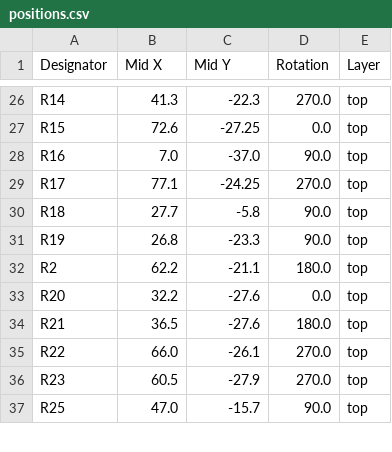
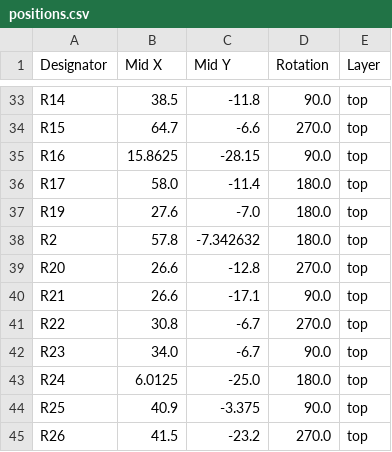
Before and after one commit to ostojaatanasijevic/tube_screamer, a CSV file: tube_screamer/production/positions.csv, drawn as a sheet; only a part is shown, gaps mark what is left out; removed rows and columns are numbered as before the commit, all else as after; the diff covers the shown part only; the diff names each change by its address in the sheet, - before the commit and + after, or states it on an @@ line.

```diff
--- a/tube_screamer/production/positions.csv
+++ b/tube_screamer/production/positions.csv
-B33 (Mid X): 41.3
+B33 (Mid X): 38.5
-C33 (Mid Y): -22.3
+C33 (Mid Y): -11.8
-D33 (Rotation): 270.0
+D33 (Rotation): 90.0
-B34 (Mid X): 72.6
+B34 (Mid X): 64.7
-C34 (Mid Y): -27.25
+C34 (Mid Y): -6.6
-D34 (Rotation): 0.0
+D34 (Rotation): 270.0
-B35 (Mid X): 7.0
+B35 (Mid X): 15.8625
-C35 (Mid Y): -37.0
+C35 (Mid Y): -28.15
-B36 (Mid X): 77.1
+B36 (Mid X): 58.0
-C36 (Mid Y): -24.25
+C36 (Mid Y): -11.4
-D36 (Rotation): 270.0
+D36 (Rotation): 180.0
-row 30: R18 | 27.7 | -5.8 | 90.0 | top
-B37 (Mid X): 26.8
+B37 (Mid X): 27.6
-C37 (Mid Y): -23.3
+C37 (Mid Y): -7.0
-D37 (Rotation): 90.0
+D37 (Rotation): 180.0
-B38 (Mid X): 62.2
+B38 (Mid X): 57.8
-C38 (Mid Y): -21.1
+C38 (Mid Y): -7.342632
-B39 (Mid X): 32.2
+B39 (Mid X): 26.6
-C39 (Mid Y): -27.6
+C39 (Mid Y): -12.8
-D39 (Rotation): 0.0
+D39 (Rotation): 270.0
-B40 (Mid X): 36.5
+B40 (Mid X): 26.6
-C40 (Mid Y): -27.6
+C40 (Mid Y): -17.1
-D40 (Rotation): 180.0
+D40 (Rotation): 90.0
-B41 (Mid X): 66.0
+B41 (Mid X): 30.8
-C41 (Mid Y): -26.1
+C41 (Mid Y): -6.7
-B42 (Mid X): 60.5
+B42 (Mid X): 34.0
-C42 (Mid Y): -27.9
+C42 (Mid Y): -6.7
-D42 (Rotation): 270.0
+D42 (Rotation): 90.0
+row 43: R24 | 6.0125 | -25.0 | 180.0 | top
-B44 (Mid X): 47.0
+B44 (Mid X): 40.9
-C44 (Mid Y): -15.7
+C44 (Mid Y): -3.375
+row 45: R26 | 41.5 | -23.2 | 270.0 | top
```
Also changed, not shown: 11 added rows, 3 removed rows and 70 edited cells elsewhere in this file, tube_screamer/production/bom.csv, tube_screamer/production/designators.csv, 22 other files.
